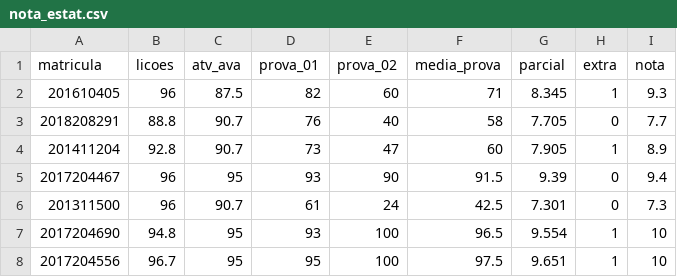
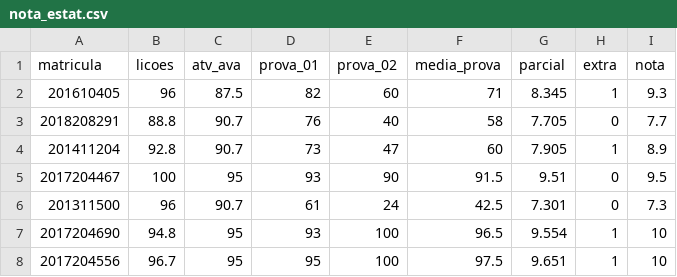
Before and after one commit to icaro-freire/2020.1_notas_estat, a CSV file: dados/nota_estat.csv, drawn as a sheet.

Commit message:
correção de nota de Lições

```diff
--- a/dados/nota_estat.csv
+++ b/dados/nota_estat.csv
@@ -4,3 +4,3 @@ matricula,licoes,atv_ava,prova_01,prova_02,media_prova,parcial,extra,nota
 201411204,92.8,90.7,73,47,60,7.905,1,8.9
-2017204467,96,95,93,90,91.5,9.39,0,9.4
+2017204467,100,95,93,90,91.5,9.51,0,9.5
 201311500,96,90.7,61,24,42.5,7.301,0,7.3
```
Also changed, not shown: docs/dados/nota_estat.csv, 4 other files.
